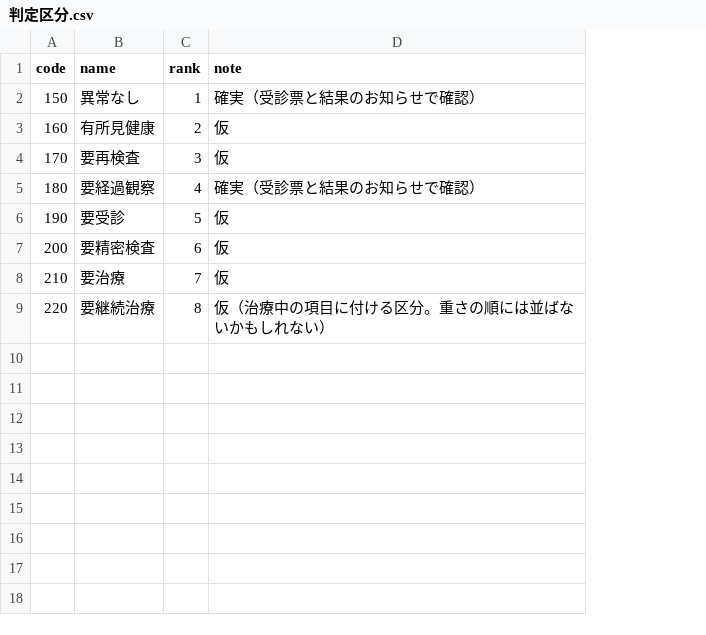
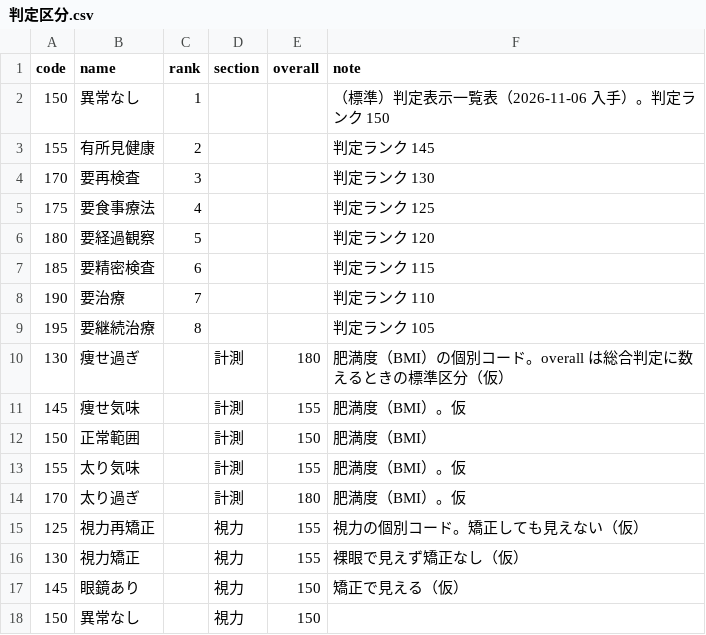
Before and after one commit to kawada6799-lab/PrimaryIT, a CSV file: cases/002-health-checkup-report-cs/config/判定区分.csv, drawn as a sheet; removed rows and columns are numbered as before the commit, all else as after; the diff names each change by its address in the sheet, - before the commit and + after, or states it on an @@ line.

```diff
--- a/cases/002-health-checkup-report-cs/config/判定区分.csv
+++ b/cases/002-health-checkup-report-cs/config/判定区分.csv
+column D (section), empty
+column E (overall), empty
-F2 (note): 確実（受診票と結果のお知らせで確認）
+F2 (note): （標準）判定表示一覧表（2026-11-06 入手）。判定ランク 150
-A3 (code): 160
+A3 (code): 155
-F3 (note): 仮
+F3 (note): 判定ランク 145
-F4 (note): 仮
+F4 (note): 判定ランク 130
+row 5: 175 | 要食事療法 | 4 |  |  | 判定ランク 125
-C6 (rank): 4
+C6 (rank): 5
-F6 (note): 確実（受診票と結果のお知らせで確認）
+F6 (note): 判定ランク 120
-row 6: 190 | 要受診 | 5 | 仮
-A7 (code): 200
+A7 (code): 185
-F7 (note): 仮
+F7 (note): 判定ランク 115
-A8 (code): 210
+A8 (code): 190
-F8 (note): 仮
+F8 (note): 判定ランク 110
-A9 (code): 220
+A9 (code): 195
-F9 (note): 仮（治療中の項目に付ける区分。重さの順には並ばないかもしれない）
+F9 (note): 判定ランク 105
+row 10: 130 | 痩せ過ぎ |  | 計測 | 180 | 肥満度（BMI）の個別コード。overall は総合判定に数えるときの標準区分（仮）
+row 11: 145 | 痩せ気味 |  | 計測 | 155 | 肥満度（BMI）。仮
+row 12: 150 | 正常範囲 |  | 計測 | 150 | 肥満度（BMI）
+row 13: 155 | 太り気味 |  | 計測 | 155 | 肥満度（BMI）。仮
+row 14: 170 | 太り過ぎ |  | 計測 | 180 | 肥満度（BMI）。仮
+row 15: 125 | 視力再矯正 |  | 視力 | 155 | 視力の個別コード。矯正しても見えない（仮）
+row 16: 130 | 視力矯正 |  | 視力 | 155 | 裸眼で見えず矯正なし（仮）
+row 17: 145 | 眼鏡あり |  | 視力 | 150 | 矯正で見える（仮）
+row 18: 150 | 異常なし |  | 視力 | 150
```
Also changed, not shown: cases/002-health-checkup-report-cs/config/血液項目.csv, 14 other files.
